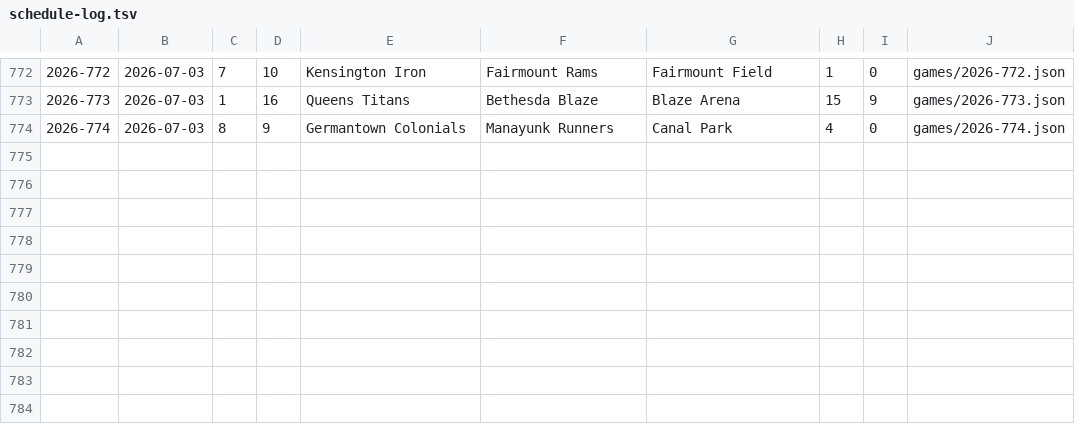
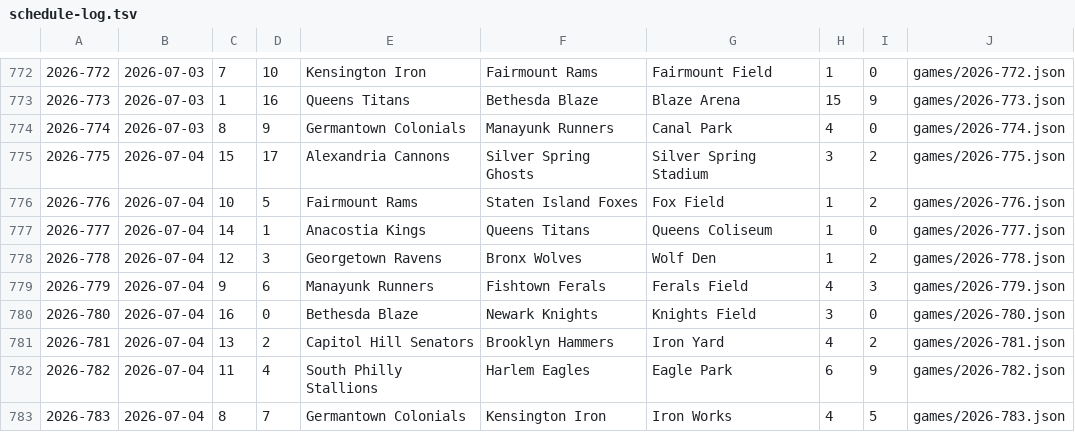
Before and after one commit to Jojicoder/Jojistats-app, a TSV file: public/jbl/seasons/2026/schedule-log.tsv, drawn as a sheet; only a part is shown, gaps mark what is left out; the diff names each change by its address in the sheet, - before the commit and + after, or states it on an @@ line.

```diff
--- a/public/jbl/seasons/2026/schedule-log.tsv
+++ b/public/jbl/seasons/2026/schedule-log.tsv
+row 775: 2026-775 | 2026-07-04 | 15 | 17 | Alexandria Cannons | Silver Spring Ghosts | Silver Spring Stadium | 3 | 2 | games/2026-775.json
+row 776: 2026-776 | 2026-07-04 | 10 | 5 | Fairmount Rams | Staten Island Foxes | Fox Field | 1 | 2 | games/2026-776.json
+row 777: 2026-777 | 2026-07-04 | 14 | 1 | Anacostia Kings | Queens Titans | Queens Coliseum | 1 | 0 | games/2026-777.json
+row 778: 2026-778 | 2026-07-04 | 12 | 3 | Georgetown Ravens | Bronx Wolves | Wolf Den | 1 | 2 | games/2026-778.json
+row 779: 2026-779 | 2026-07-04 | 9 | 6 | Manayunk Runners | Fishtown Ferals | Ferals Field | 4 | 3 | games/2026-779.json
+row 780: 2026-780 | 2026-07-04 | 16 | 0 | Bethesda Blaze | Newark Knights | Knights Field | 3 | 0 | games/2026-780.json
+row 781: 2026-781 | 2026-07-04 | 13 | 2 | Capitol Hill Senators | Brooklyn Hammers | Iron Yard | 4 | 2 | games/2026-781.json
+row 782: 2026-782 | 2026-07-04 | 11 | 4 | South Philly Stallions | Harlem Eagles | Eagle Park | 6 | 9 | games/2026-782.json
+row 783: 2026-783 | 2026-07-04 | 8 | 7 | Germantown Colonials | Kensington Iron | Iron Works | 4 | 5 | games/2026-783.json
```
Also changed, not shown: 13 other files.
